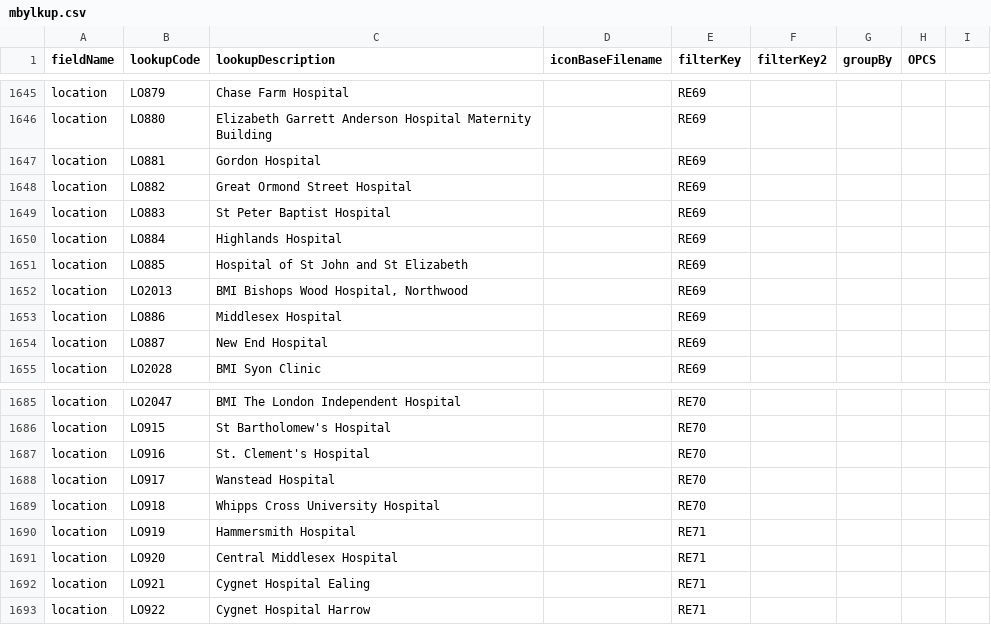
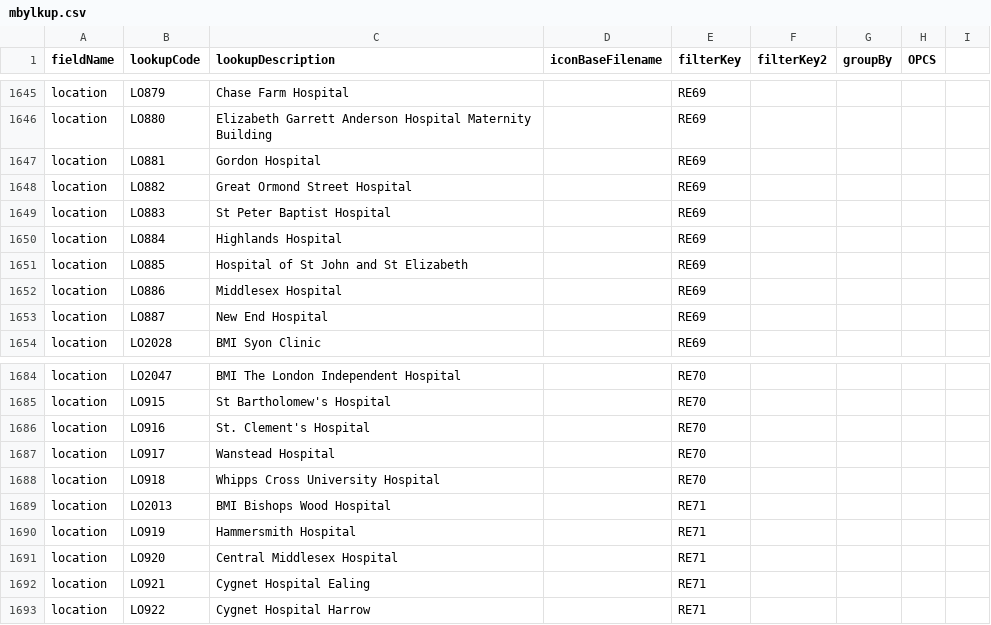
Before and after one commit to homepark/lkups, a CSV file: mbylkup.csv, drawn as a sheet; only a part is shown, gaps mark what is left out; removed rows and columns are numbered as before the commit, all else as after; the diff names each change by its address in the sheet, - before the commit and + after, or states it on an @@ line.

Commit message:
Update mbylkup.csv

```diff
--- a/mbylkup.csv
+++ b/mbylkup.csv
-row 1652: location | LO2013 | BMI Bishops Wood Hospital, Northwood |  | RE69
+row 1689: location | LO2013 | BMI Bishops Wood Hospital |  | RE71
```
